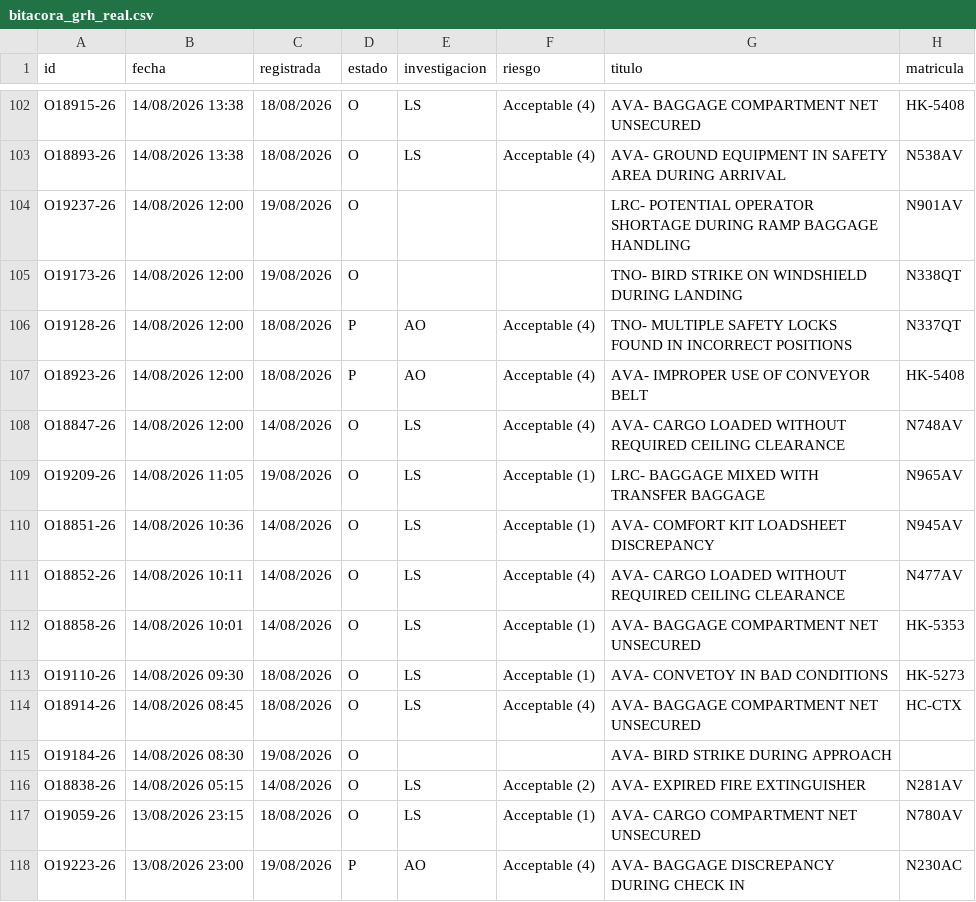
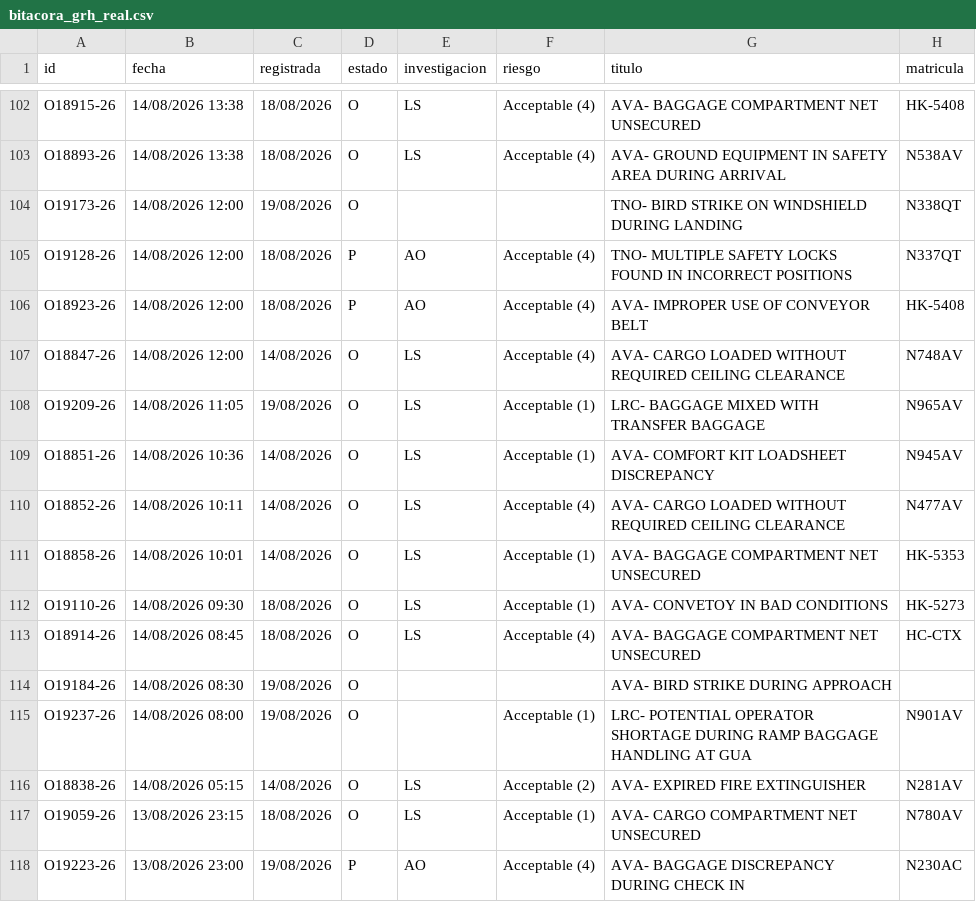
Before and after one commit to luibernip/segops, a CSV file: bitacora_grh_real.csv, drawn as a sheet; only a part is shown, gaps mark what is left out.

```diff
--- a/bitacora_grh_real.csv
+++ b/bitacora_grh_real.csv
@@ -103,3 +103,2 @@ O18915-26;14/08/2026 13:38;18/08/2026;O;LS;Acceptable (4);AVA- BAGGAGE COMPARTME
 O18893-26;14/08/2026 13:38;18/08/2026;O;LS;Acceptable (4);AVA- GROUND EQUIPMENT IN SAFETY AREA DURING ARRIVAL;N538AV
-O19237-26;14/08/2026 12:00;19/08/2026;O;;;LRC- POTENTIAL OPERATOR SHORTAGE DURING RAMP BAGGAGE HANDLING;N901AV
 O19173-26;14/08/2026 12:00;19/08/2026;O;;;TNO- BIRD STRIKE ON WINDSHIELD DURING LANDING;N338QT
@@ -115,2 +114,3 @@ O18914-26;14/08/2026 08:45;18/08/2026;O;LS;Acceptable (4);AVA- BAGGAGE COMPARTME
 O19184-26;14/08/2026 08:30;19/08/2026;O;;;AVA- BIRD STRIKE DURING APPROACH;
+O19237-26;14/08/2026 08:00;19/08/2026;O;;Acceptable (1);LRC- POTENTIAL OPERATOR SHORTAGE DURING RAMP BAGGAGE HANDLING AT GUA;N901AV
 O18838-26;14/08/2026 05:15;14/08/2026;O;LS;Acceptable (2);AVA- EXPIRED FIRE EXTINGUISHER;N281AV
```
Also changed, not shown: bitacora_grh.csv, bitacora_real.csv, 1 other file.
